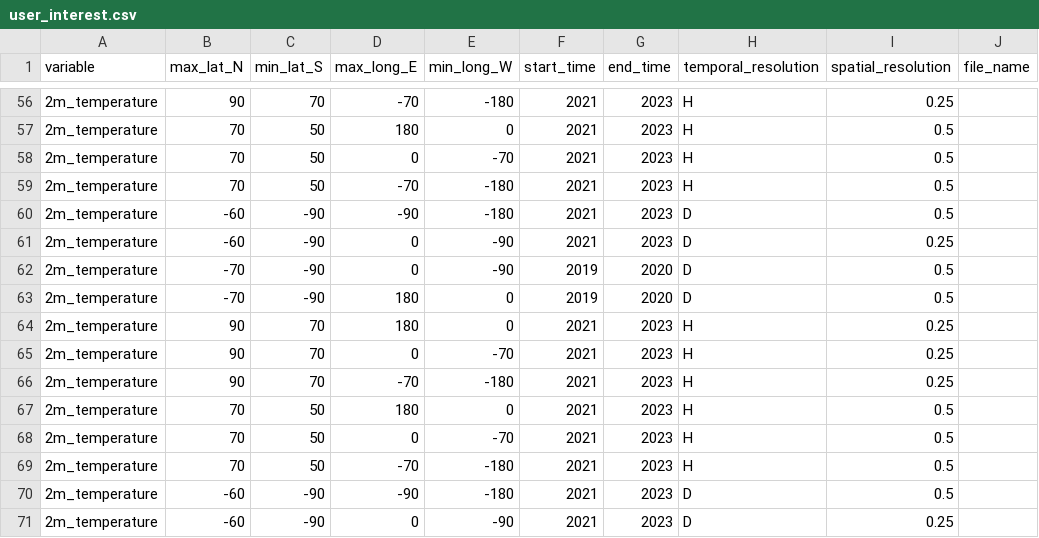
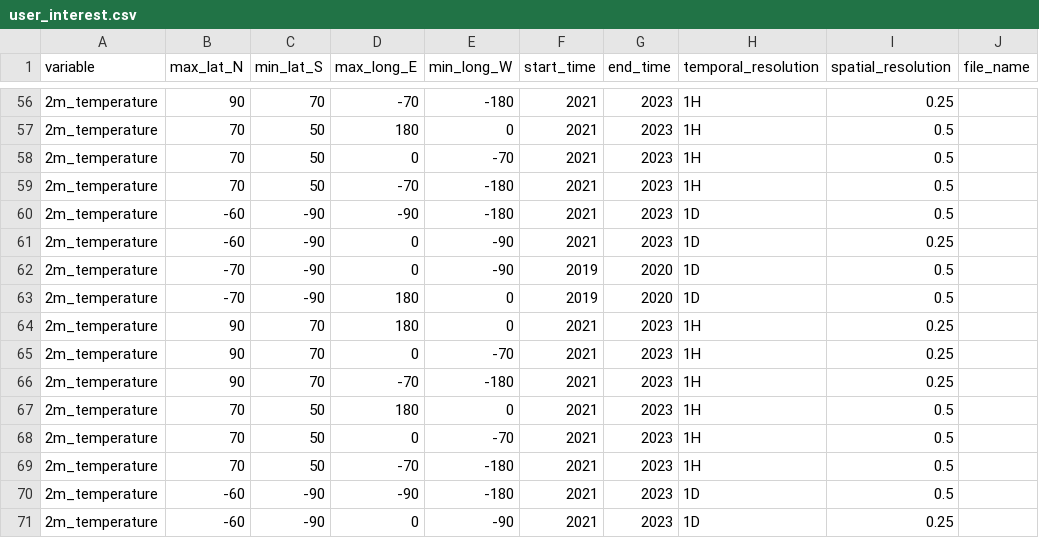
Before and after one commit to iharp3/iharp-customized-storage, a CSV file: storage/temperature/user_interest.csv, drawn as a sheet; only a part is shown, gaps mark what is left out; the diff covers the shown part only.

```diff
--- a/storage/temperature/user_interest.csv
+++ b/storage/temperature/user_interest.csv
@@ -56,16 +56,16 @@ variable,max_lat_N,min_lat_S,max_long_E,min_long_W,start_time,end_time,temporal_
-2m_temperature,90,70,-70,-180,2021,2023,H,0.25
-2m_temperature,70,50,180,0,2021,2023,H,0.5
-2m_temperature,70,50,0,-70,2021,2023,H,0.5
-2m_temperature,70,50,-70,-180,2021,2023,H,0.5
-2m_temperature,-60,-90,-90,-180,2021,2023,D,0.5
-2m_temperature,-60,-90,0,-90,2021,2023,D,0.25
-2m_temperature,-70,-90,0,-90,2019,2020,D,0.5
-2m_temperature,-70,-90,180,0,2019,2020,D,0.5
-2m_temperature,90,70,180,0,2021,2023,H,0.25
-2m_temperature,90,70,0,-70,2021,2023,H,0.25
-2m_temperature,90,70,-70,-180,2021,2023,H,0.25
-2m_temperature,70,50,180,0,2021,2023,H,0.5
-2m_temperature,70,50,0,-70,2021,2023,H,0.5
-2m_temperature,70,50,-70,-180,2021,2023,H,0.5
-2m_temperature,-60,-90,-90,-180,2021,2023,D,0.5
-2m_temperature,-60,-90,0,-90,2021,2023,D,0.25
+2m_temperature,90,70,-70,-180,2021,2023,1H,0.25
+2m_temperature,70,50,180,0,2021,2023,1H,0.5
+2m_temperature,70,50,0,-70,2021,2023,1H,0.5
+2m_temperature,70,50,-70,-180,2021,2023,1H,0.5
+2m_temperature,-60,-90,-90,-180,2021,2023,1D,0.5
+2m_temperature,-60,-90,0,-90,2021,2023,1D,0.25
+2m_temperature,-70,-90,0,-90,2019,2020,1D,0.5
+2m_temperature,-70,-90,180,0,2019,2020,1D,0.5
+2m_temperature,90,70,180,0,2021,2023,1H,0.25
+2m_temperature,90,70,0,-70,2021,2023,1H,0.25
+2m_temperature,90,70,-70,-180,2021,2023,1H,0.25
+2m_temperature,70,50,180,0,2021,2023,1H,0.5
+2m_temperature,70,50,0,-70,2021,2023,1H,0.5
+2m_temperature,70,50,-70,-180,2021,2023,1H,0.5
+2m_temperature,-60,-90,-90,-180,2021,2023,1D,0.5
+2m_temperature,-60,-90,0,-90,2021,2023,1D,0.25
```
Also changed, not shown: 54 edited cells elsewhere in this file, storage/sea_surface_temperature_N/metadata.csv, storage/surface_pressure/metadata.csv, 13 other files.
